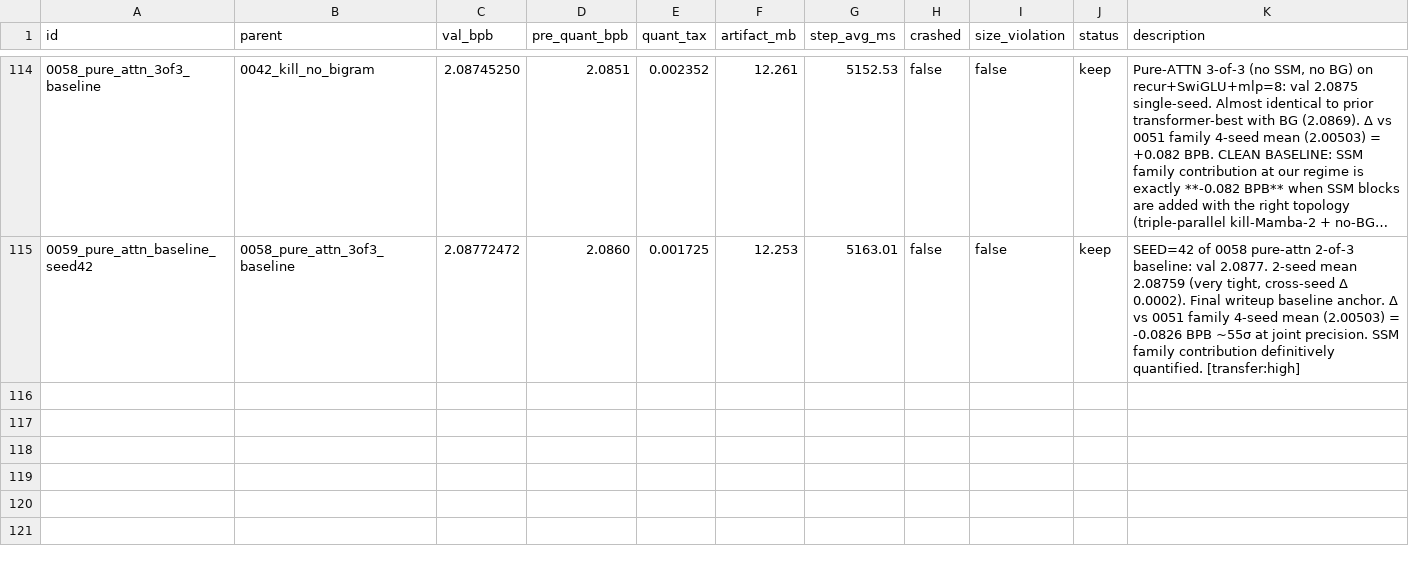
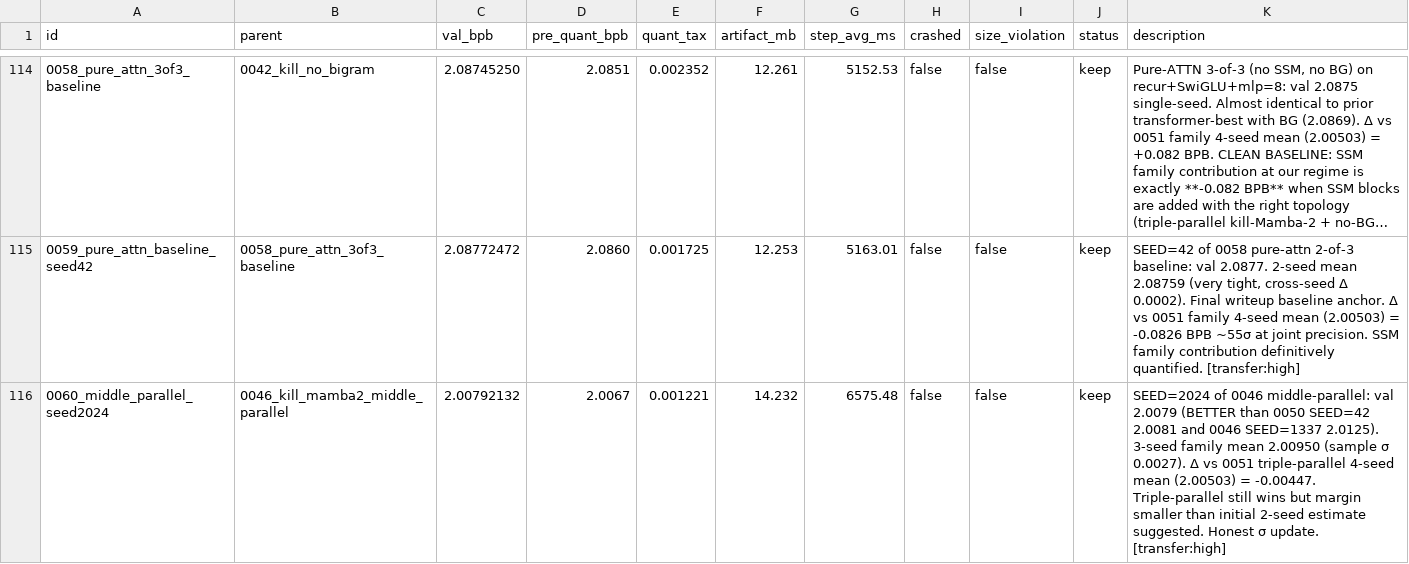
Before and after one commit to openai/parameter-golf, a TSV file: results.tsv, drawn as a sheet; only a part is shown, gaps mark what is left out; long unchanged cells end in …; the diff names each change by its address in the sheet, - before the commit and + after, or states it on an @@ line.

```diff
--- a/results.tsv
+++ b/results.tsv
+row 116: 0060_middle_parallel_seed2024 | 0046_kill_mamba2_middle_parallel | 2.00792132 | 2.0067 | 0.001221 | 14.232 | 6575.48 | false | false | keep | SEED=2024 of 0046 middle-parallel: val 2.0079 (BETTER than 0050 SEED=42 2.0081 and 0046 SEED=1337 2.0125). 3-seed family mean 2.00950 (sample σ 0.0027). Δ vs 0051 triple-parallel 4-seed mean (2.00503) = -0.00447. Triple-parallel still wins but margin smaller than initial 2-seed estimate suggested. Honest σ update. [transfer:high]
```
Also changed, not shown: 3 other files.
